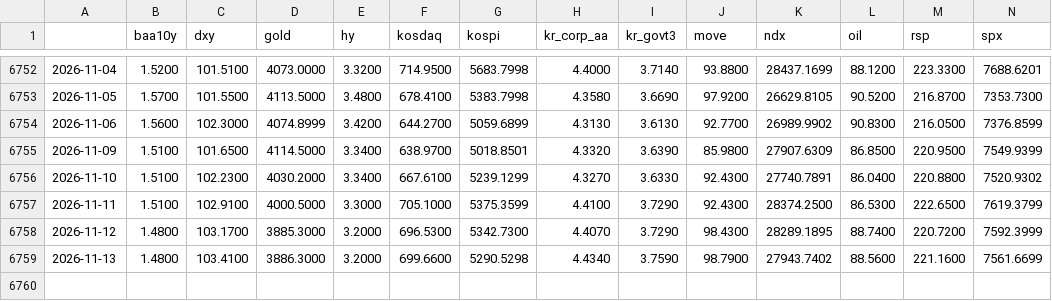
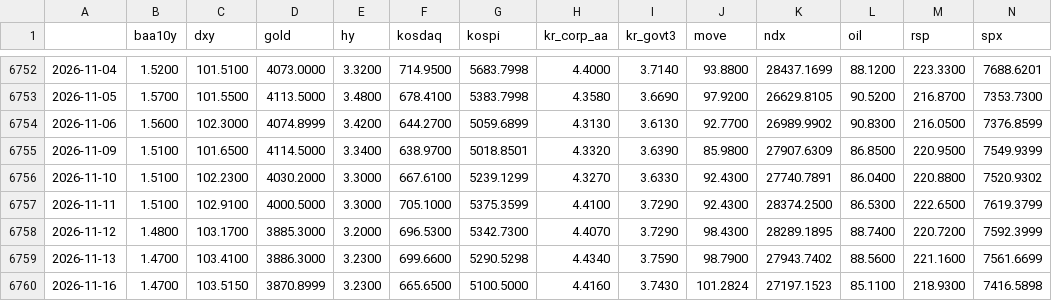
Before and after one commit to sebals38/InvestmentGuide, a CSV file: data/market.csv, drawn as a sheet; only a part is shown, gaps mark what is left out; rows hold the shown columns only; the diff names each change by its address in the sheet, - before the commit and + after, or states it on an @@ line.

```diff
--- a/data/market.csv
+++ b/data/market.csv
-E6756 (hy): 3.3400
+E6756 (hy): 3.3000
-B6759 (baa10y): 1.4800
+B6759 (baa10y): 1.4700
-E6759 (hy): 3.2000
+E6759 (hy): 3.2300
+row 6760: 2026-11-16 | 1.4700 | 103.5150 | 3870.8999 | 3.2300 | 665.6500 | 5100.5000 | 4.4160 | 3.7430 | 101.2824 | 27197.1523 | 85.1100 | 218.9300 | 7416.5898
```
Also changed, not shown: data/kr_adr.csv, data/stocks.csv, 2 other files.
